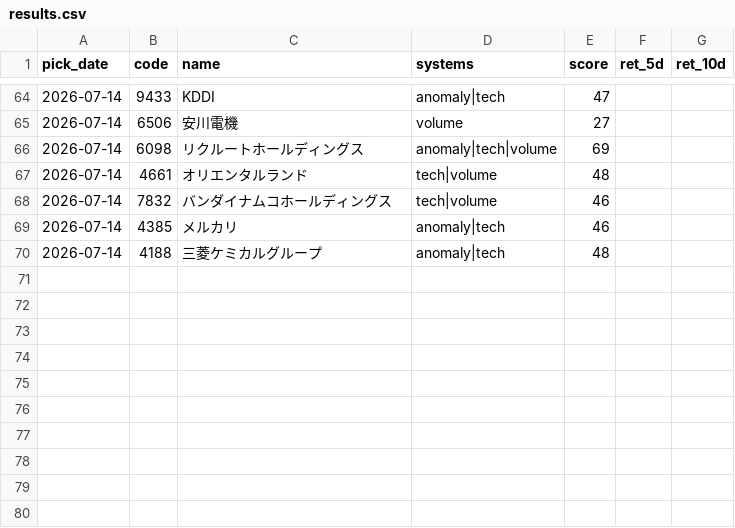
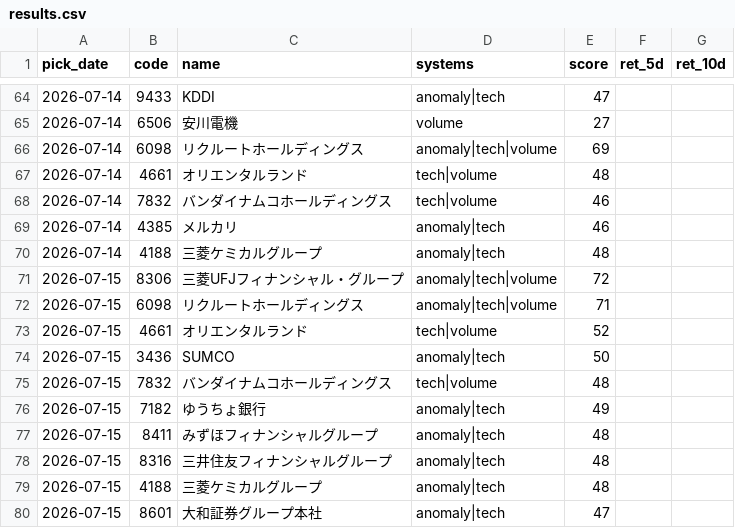
Before and after one commit to Resapan159/Kabu-app, a CSV file: history/results.csv, drawn as a sheet; only a part is shown, gaps mark what is left out; the diff names each change by its address in the sheet, - before the commit and + after, or states it on an @@ line.

```diff
--- a/history/results.csv
+++ b/history/results.csv
+row 71: 2026-07-15 | 8306 | 三菱UFJフィナンシャル・グループ | anomaly|tech|volume | 72
+row 72: 2026-07-15 | 6098 | リクルートホールディングス | anomaly|tech|volume | 71
+row 73: 2026-07-15 | 4661 | オリエンタルランド | tech|volume | 52
+row 74: 2026-07-15 | 3436 | SUMCO | anomaly|tech | 50
+row 75: 2026-07-15 | 7832 | バンダイナムコホールディングス | tech|volume | 48
+row 76: 2026-07-15 | 7182 | ゆうちょ銀行 | anomaly|tech | 49
+row 77: 2026-07-15 | 8411 | みずほフィナンシャルグループ | anomaly|tech | 48
+row 78: 2026-07-15 | 8316 | 三井住友フィナンシャルグループ | anomaly|tech | 48
+row 79: 2026-07-15 | 4188 | 三菱ケミカルグループ | anomaly|tech | 48
+row 80: 2026-07-15 | 8601 | 大和証券グループ本社 | anomaly|tech | 47
```
Also changed, not shown: history/picks.csv, 2 other files.
